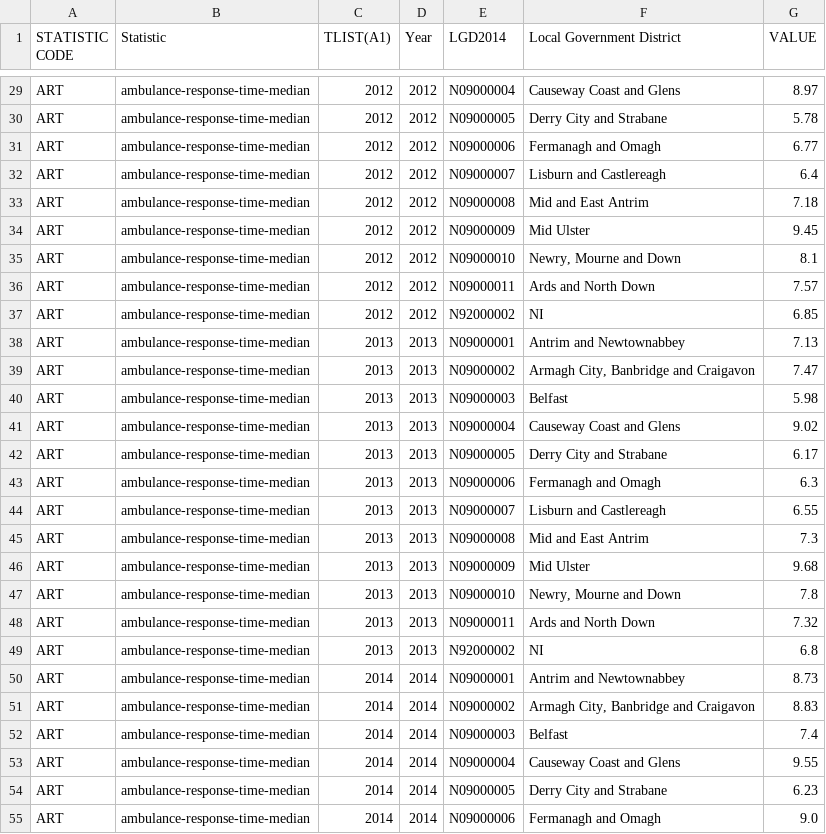
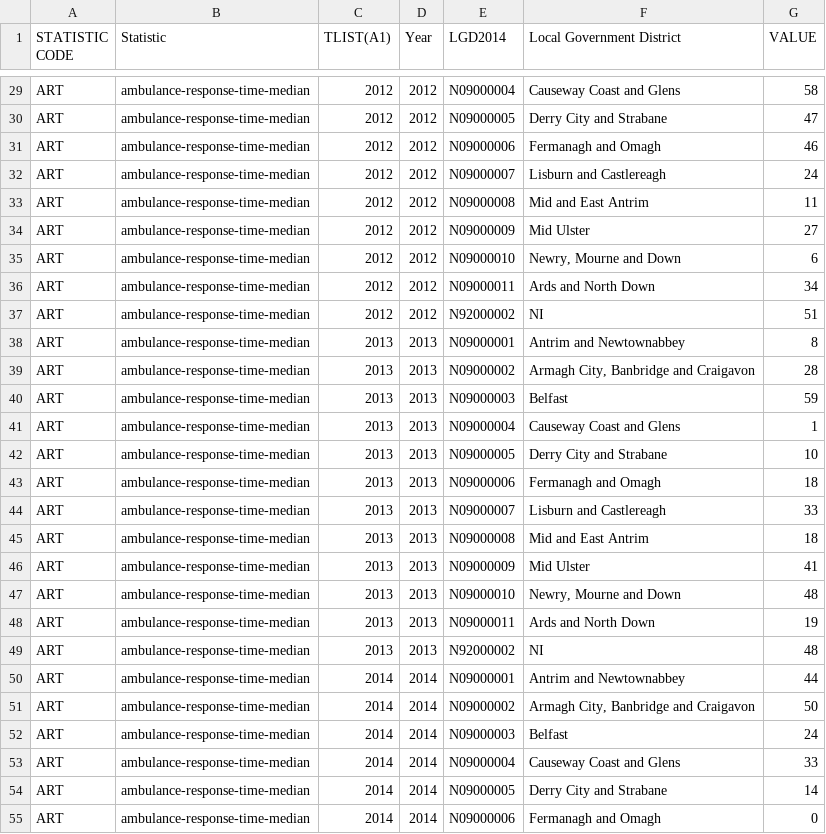
Before and after one commit to GSS-Cogs/provider-nisra, a CSV file: ambulance_response_times_by_la/out/ambulance-response-times-by-local-authority.csv, drawn as a sheet; only a part is shown, gaps mark what is left out; the diff covers the shown part only; the diff names each change by its address in the sheet, - before the commit and + after, or states it on an @@ line.

```diff
--- a/ambulance_response_times_by_la/out/ambulance-response-times-by-local-authority.csv
+++ b/ambulance_response_times_by_la/out/ambulance-response-times-by-local-authority.csv
-G29 (VALUE): 8.97
+G29 (VALUE): 58
-G30 (VALUE): 5.78
+G30 (VALUE): 47
-G31 (VALUE): 6.77
+G31 (VALUE): 46
-G32 (VALUE): 6.4
+G32 (VALUE): 24
-G33 (VALUE): 7.18
+G33 (VALUE): 11
-G34 (VALUE): 9.45
+G34 (VALUE): 27
-G35 (VALUE): 8.1
+G35 (VALUE): 6
-G36 (VALUE): 7.57
+G36 (VALUE): 34
-G37 (VALUE): 6.85
+G37 (VALUE): 51
-G38 (VALUE): 7.13
+G38 (VALUE): 8
-G39 (VALUE): 7.47
+G39 (VALUE): 28
-G40 (VALUE): 5.98
+G40 (VALUE): 59
-G41 (VALUE): 9.02
+G41 (VALUE): 1
-G42 (VALUE): 6.17
+G42 (VALUE): 10
-G43 (VALUE): 6.3
+G43 (VALUE): 18
-G44 (VALUE): 6.55
+G44 (VALUE): 33
-G45 (VALUE): 7.3
+G45 (VALUE): 18
-G46 (VALUE): 9.68
+G46 (VALUE): 41
-G47 (VALUE): 7.8
+G47 (VALUE): 48
-G48 (VALUE): 7.32
+G48 (VALUE): 19
-G49 (VALUE): 6.8
+G49 (VALUE): 48
-G50 (VALUE): 8.73
+G50 (VALUE): 44
-G51 (VALUE): 8.83
+G51 (VALUE): 50
-G52 (VALUE): 7.4
+G52 (VALUE): 24
-G53 (VALUE): 9.55
+G53 (VALUE): 33
-G54 (VALUE): 6.23
+G54 (VALUE): 14
-G55 (VALUE): 9.0
+G55 (VALUE): 0
```
Also changed, not shown: 117 edited cells elsewhere in this file, ambulance_response_times_by_la/output.csv, 5 other files.
